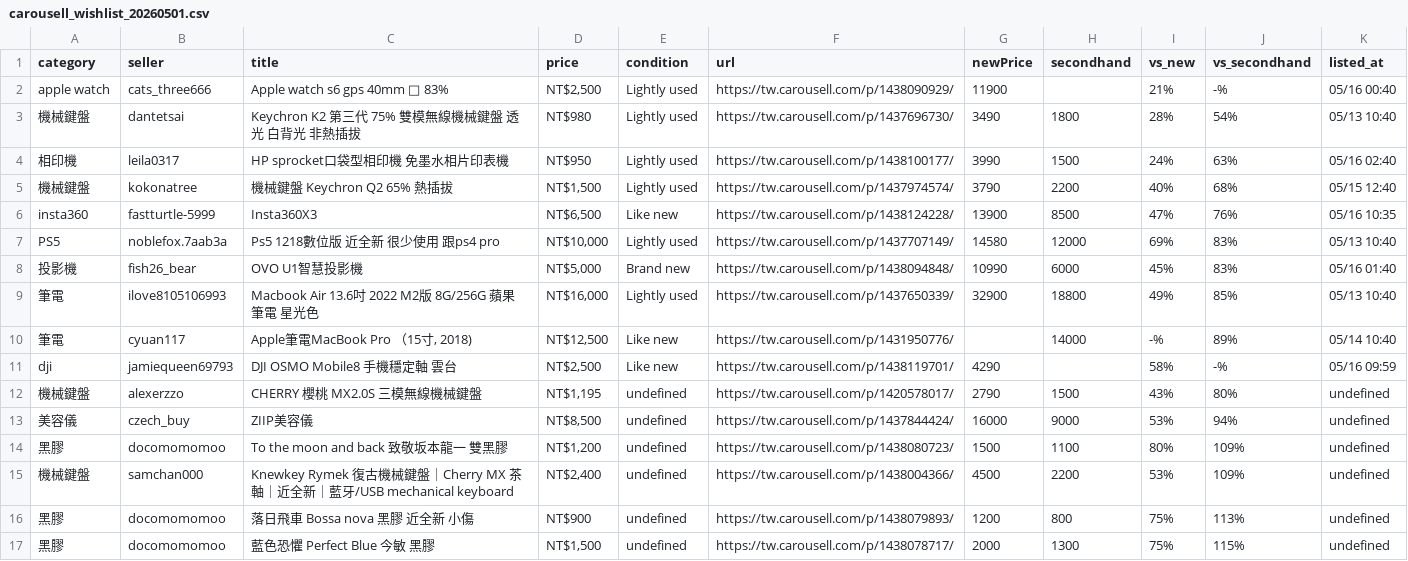
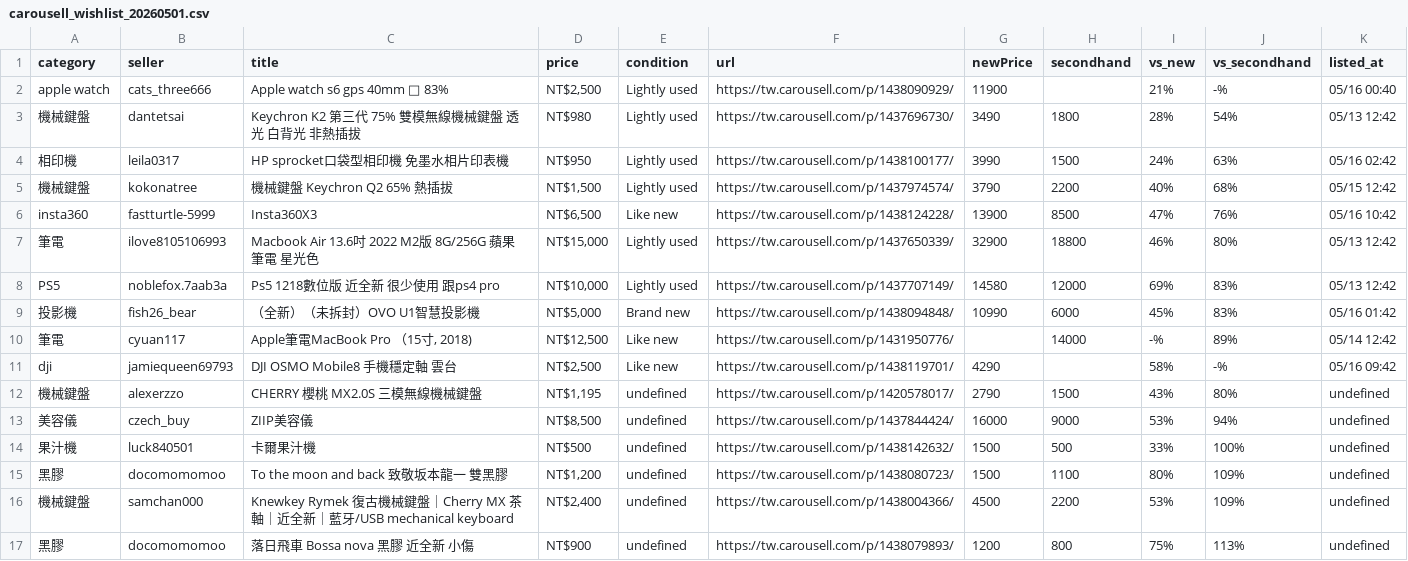
Before and after one commit to yangnim21029/cheap-product, a CSV file: carousell_wishlist_20260501.csv, drawn as a sheet; only a part is shown; the shorter side is filled out with more unchanged rows.

```diff
--- a/carousell_wishlist_20260501.csv
+++ b/carousell_wishlist_20260501.csv
@@ -2,13 +2,14 @@ category|seller|title|price|condition|url|newPrice|secondhand|vs_new|vs_secondha
 apple watch|cats_three666|Apple watch s6 gps 40mm 🔋 83%|NT$2,500|Lightly used|https://tw.carousell.com/p/1438090929/|11900||21%|-%|05/16 00:40
-機械鍵盤|dantetsai|Keychron K2 第三代 75% 雙模無線機械鍵盤 透光 白背光 非熱插拔|NT$980|Lightly used|https://tw.carousell.com/p/1437696730/|3490|1800|28%|54%|05/13 10:40
-相印機|leila0317|HP sprocket口袋型相印機 免墨水相片印表機|NT$950|Lightly used|https://tw.carousell.com/p/1438100177/|3990|1500|24%|63%|05/16 02:40
-機械鍵盤|kokonatree|機械鍵盤 Keychron Q2 65% 熱插拔|NT$1,500|Lightly used|https://tw.carousell.com/p/1437974574/|3790|2200|40%|68%|05/15 12:40
-insta360|fastturtle-5999|Insta360X3|NT$6,500|Like new|https://tw.carousell.com/p/1438124228/|13900|8500|47%|76%|05/16 10:35
-PS5|noblefox.7aab3a|Ps5 1218數位版 近全新 很少使用 跟ps4 pro|NT$10,000|Lightly used|https://tw.carousell.com/p/1437707149/|14580|12000|69%|83%|05/13 10:40
-投影機|fish26_bear|OVO U1智慧投影機|NT$5,000|Brand new|https://tw.carousell.com/p/1438094848/|10990|6000|45%|83%|05/16 01:40
-筆電|ilove8105106993|Macbook Air 13.6吋 2022 M2版 8G/256G 蘋果 筆電 星光色|NT$16,000|Lightly used|https://tw.carousell.com/p/1437650339/|32900|18800|49%|85%|05/13 10:40
-筆電|cyuan117|Apple筆電MacBook Pro （15寸, 2018)|NT$12,500|Like new|https://tw.carousell.com/p/1431950776/||14000|-%|89%|05/14 10:40
-dji|jamiequeen69793|DJI OSMO Mobile8 手機穩定軸 雲台|NT$2,500|Like new|https://tw.carousell.com/p/1438119701/|4290||58%|-%|05/16 09:59
+機械鍵盤|dantetsai|Keychron K2 第三代 75% 雙模無線機械鍵盤 透光 白背光 非熱插拔|NT$980|Lightly used|https://tw.carousell.com/p/1437696730/|3490|1800|28%|54%|05/13 12:42
+相印機|leila0317|HP sprocket口袋型相印機 免墨水相片印表機|NT$950|Lightly used|https://tw.carousell.com/p/1438100177/|3990|1500|24%|63%|05/16 02:42
+機械鍵盤|kokonatree|機械鍵盤 Keychron Q2 65% 熱插拔|NT$1,500|Lightly used|https://tw.carousell.com/p/1437974574/|3790|2200|40%|68%|05/15 12:42
+insta360|fastturtle-5999|Insta360X3|NT$6,500|Like new|https://tw.carousell.com/p/1438124228/|13900|8500|47%|76%|05/16 10:42
+筆電|ilove8105106993|Macbook Air 13.6吋 2022 M2版 8G/256G 蘋果 筆電 星光色|NT$15,000|Lightly used|https://tw.carousell.com/p/1437650339/|32900|18800|46%|80%|05/13 12:42
+PS5|noblefox.7aab3a|Ps5 1218數位版 近全新 很少使用 跟ps4 pro|NT$10,000|Lightly used|https://tw.carousell.com/p/1437707149/|14580|12000|69%|83%|05/13 12:42
+投影機|fish26_bear|（全新）（未拆封）OVO U1智慧投影機|NT$5,000|Brand new|https://tw.carousell.com/p/1438094848/|10990|6000|45%|83%|05/16 01:42
+筆電|cyuan117|Apple筆電MacBook Pro （15寸, 2018)|NT$12,500|Like new|https://tw.carousell.com/p/1431950776/||14000|-%|89%|05/14 12:42
+dji|jamiequeen69793|DJI OSMO Mobile8 手機穩定軸 雲台|NT$2,500|Like new|https://tw.carousell.com/p/1438119701/|4290||58%|-%|05/16 09:42
 機械鍵盤|alexerzzo|CHERRY 櫻桃 MX2.0S 三模無線機械鍵盤|NT$1,195|undefined|https://tw.carousell.com/p/1420578017/|2790|1500|43%|80%|undefined
 美容儀|czech_buy|ZIIP美容儀|NT$8,500|undefined|https://tw.carousell.com/p/1437844424/|16000|9000|53%|94%|undefined
+果汁機|luck840501|卡爾果汁機|NT$500|undefined|https://tw.carousell.com/p/1438142632/|1500|500|33%|100%|undefined
 黑膠|docomomomoo|To the moon and back 致敬坂本龍一 雙黑膠|NT$1,200|undefined|https://tw.carousell.com/p/1438080723/|1500|1100|80%|109%|undefined
```
Also changed, not shown: 7 other files.
